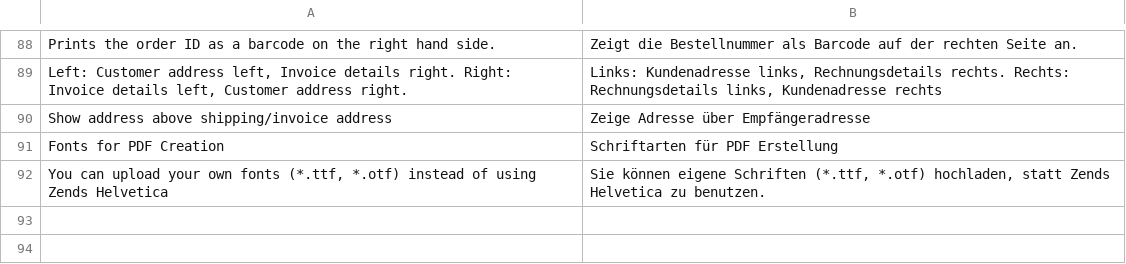
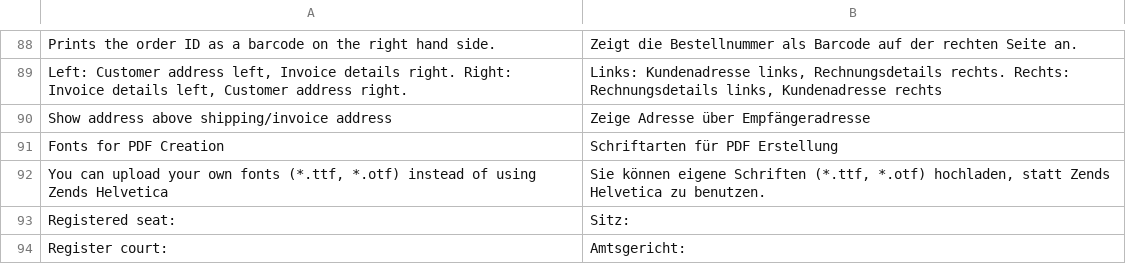
Before and after one commit to firegento/firegento-pdf, a CSV file: src/app/locale/de_DE/FireGento_Pdf.csv, drawn as a sheet; only a part is shown, gaps mark what is left out.

Commit message:
add missing translations

```diff
--- a/src/app/locale/de_DE/FireGento_Pdf.csv
+++ b/src/app/locale/de_DE/FireGento_Pdf.csv
@@ -92 +92,3 @@
 "You can upload your own fonts (*.ttf, *.otf) instead of using Zends Helvetica","Sie können eigene Schriften (*.ttf, *.otf) hochladen, statt Zends Helvetica zu benutzen."
+"Registered seat:","Sitz:"
+"Register court:","Amtsgericht:"
```
